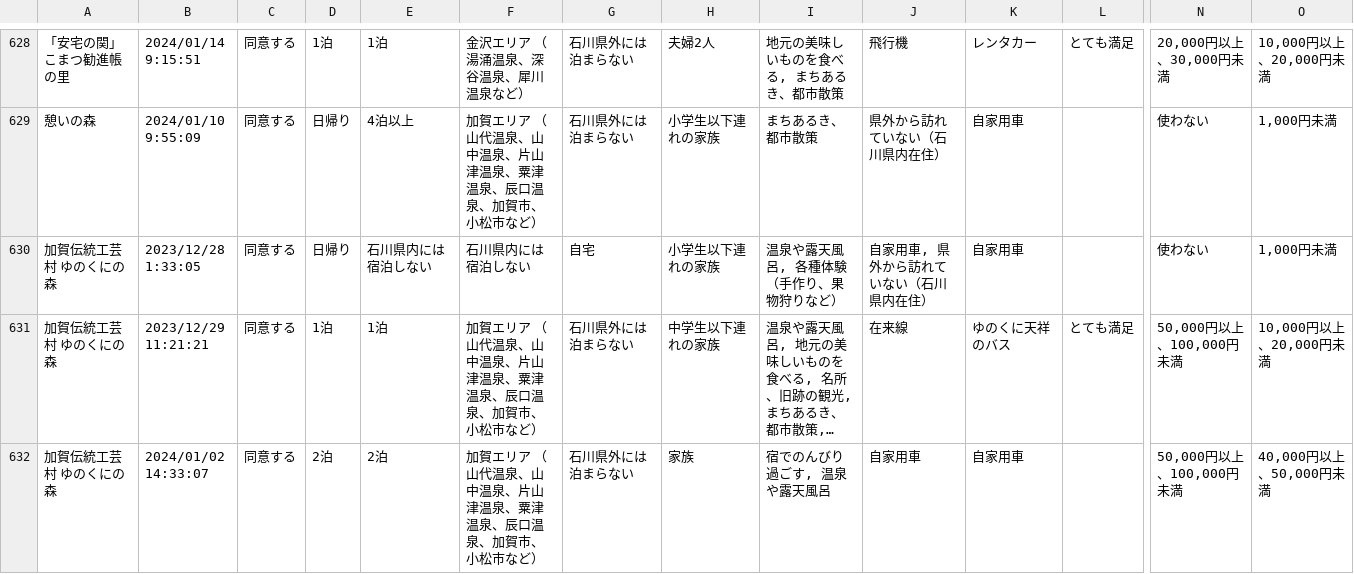
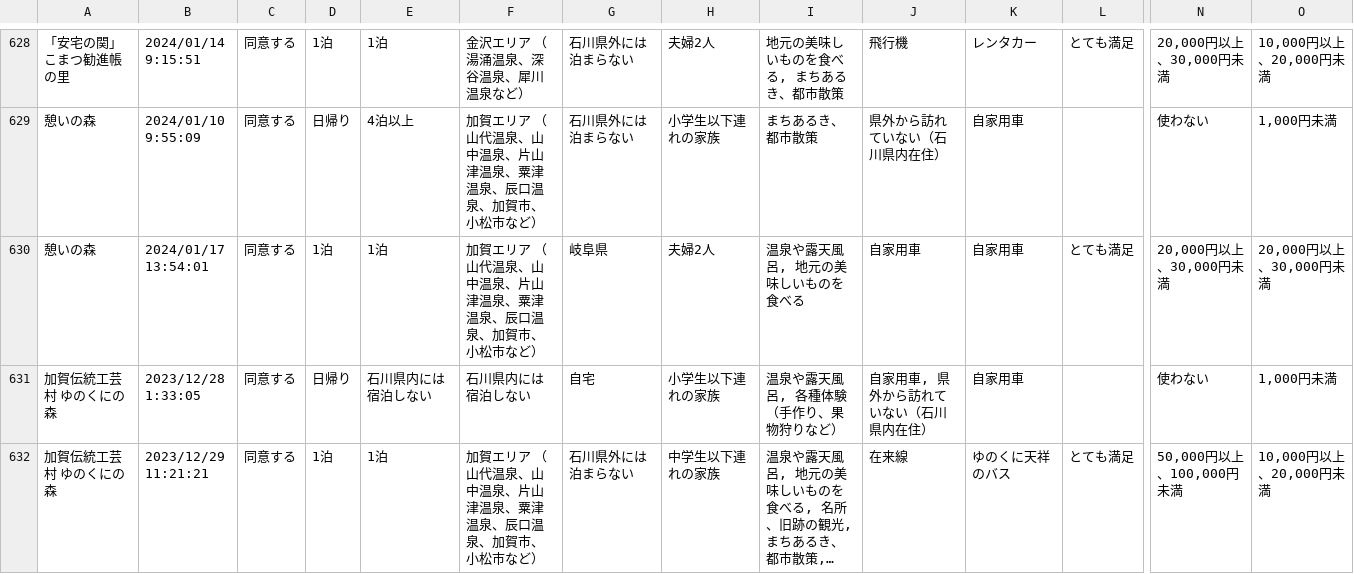
Before and after one commit to code4fukui/ishikawa-kanko-survey, a CSV file: kaga.csv, drawn as a sheet; only a part is shown, gaps mark what is left out; the shorter side is filled out with more unchanged rows; long unchanged cells end in …; rows hold the shown columns only; the diff names each change by its address in the sheet, - before the commit and + after, or states it on an @@ line.

Commit message:
update data

```diff
--- a/kaga.csv
+++ b/kaga.csv
+row 630: 憩いの森 | 2024/01/17 13:54:01 | 同意する | 1泊 | 1泊 | 加賀エリア （山代温泉、山中温泉、片山津温泉、粟津温泉、辰口温泉、加賀市、小松市など） | 岐阜県 | 夫婦2人 | 温泉や露天風呂, 地元の美味しいものを食べる | 自家用車 | 自家用車 | とても満足 | 20,000円以上、30,000円未満 | 20,000円以上、30,000円未満
```
Also changed, not shown: 2 other files.
